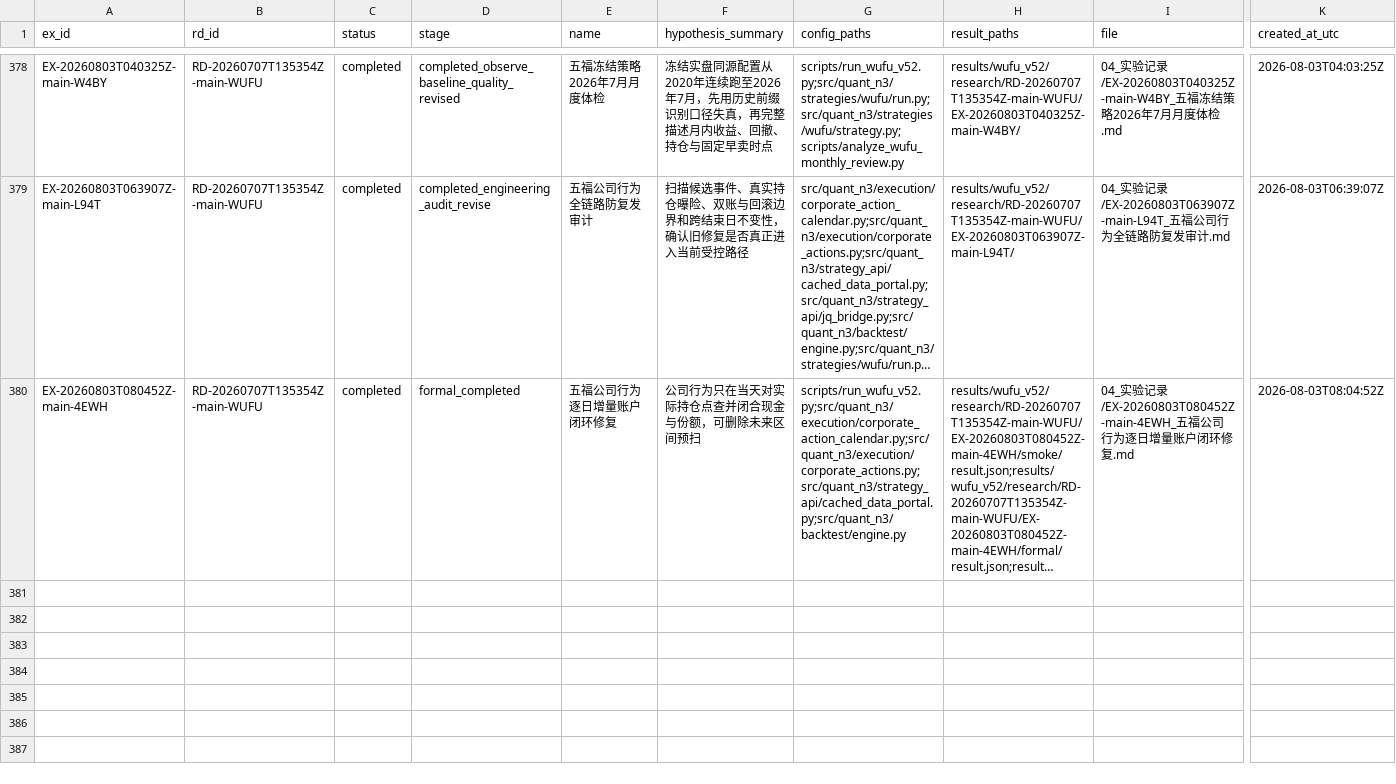
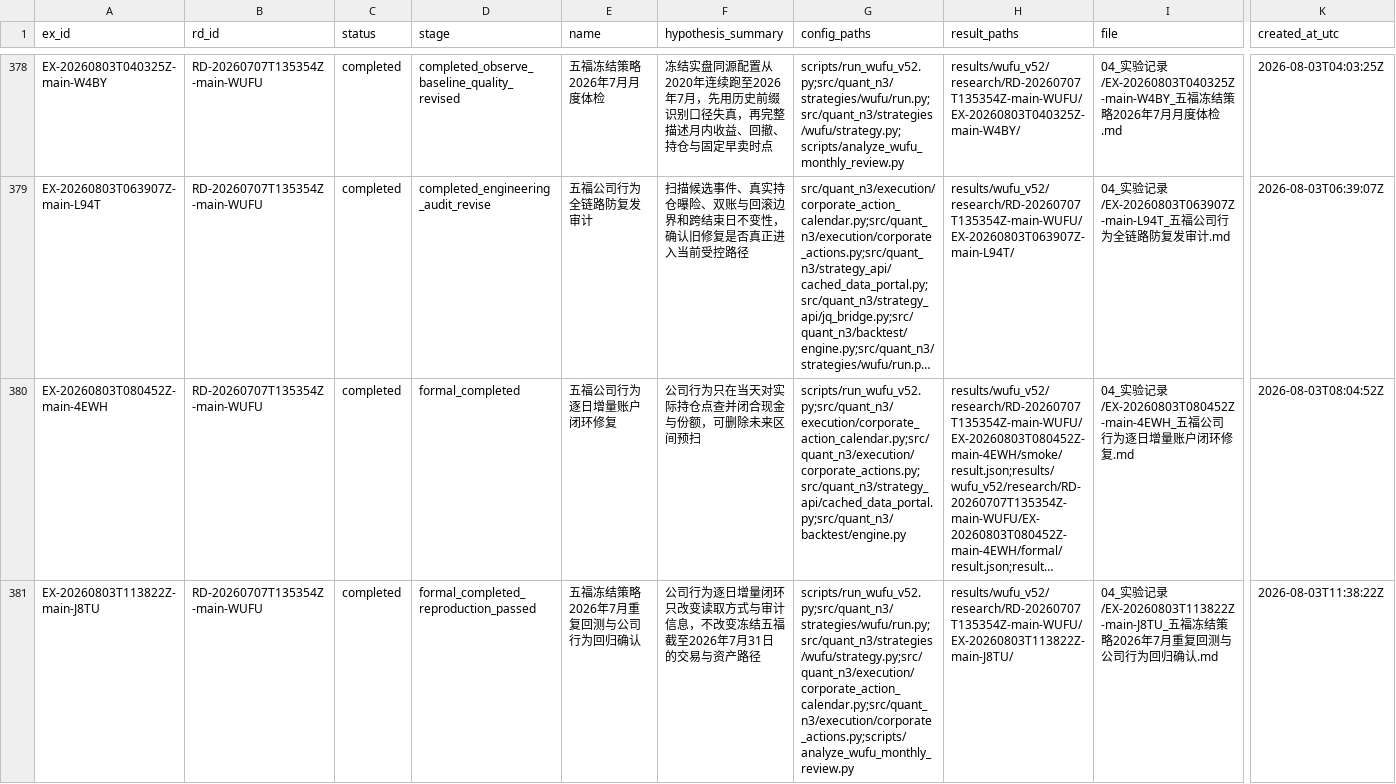
Before and after one commit to huakaiye/quant-knowledge-base, a CSV file: 01_台账/实验台账.csv, drawn as a sheet; only a part is shown, gaps mark what is left out; long unchanged cells end in …; rows hold the shown columns only; the diff names each change by its address in the sheet, - before the commit and + after, or states it on an @@ line.

```diff
--- a/01_台账/实验台账.csv
+++ b/01_台账/实验台账.csv
+row 381: EX-20260803T113822Z-main-J8TU | RD-20260707T135354Z-main-WUFU | completed | formal_completed_reproduction_passed | 五福冻结策略2026年7月重复回测与公司行为回归确认 | 公司行为逐日增量闭环只改变读取方式与审计信息，不改变冻结五福截至2026年7月31日的交易与资产路径 | scripts/run_wufu_v52.py;src/quant_n3/strategies/wufu/run.py;src/quant_n3/strategies/wufu/strategy.py;src/quant_n3/execution/corporate_action_calendar.py;src/quant_n3/execution/corporate_actions.py;scripts/analyze_wufu_monthly_review.py | results/wufu_v52/research/RD-20260707T135354Z-main-WUFU/EX-20260803T113822Z-main-J8TU/ | 04_实验记录/EX-20260803T113822Z-main-J8TU_五福冻结策略2026年7月重复回测与公司行为回归确认.md | 2026-08-03T11:38:22Z
```
Also changed, not shown: 01_台账/研究方向台账.csv, 01_台账/策略资产台账.csv, 11 other files.
